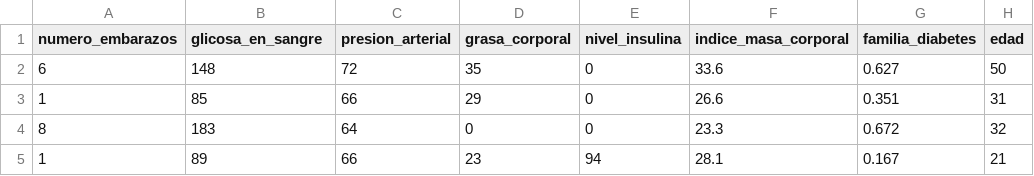
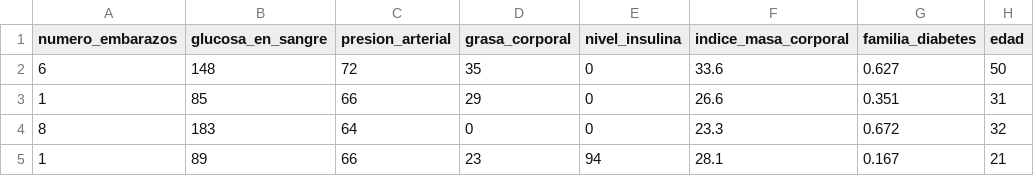
Before and after one commit to lauramunoz50739-sudo/Estadistica2026B, a CSV file: diabetes.csv, drawn as a sheet; only a part is shown; the diff names each change by its address in the sheet, - before the commit and + after, or states it on an @@ line.

Commit message:
Update diabetes.csv

```diff
--- a/diabetes.csv
+++ b/diabetes.csv
-B1: glicosa_en_sangre
+B1: glucosa_en_sangre
```
